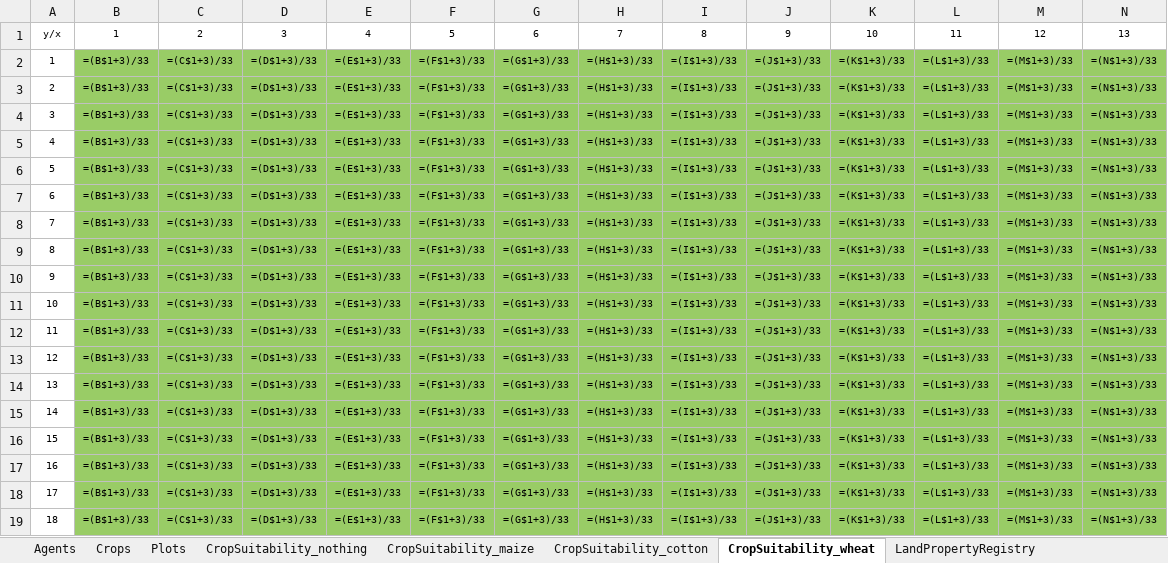
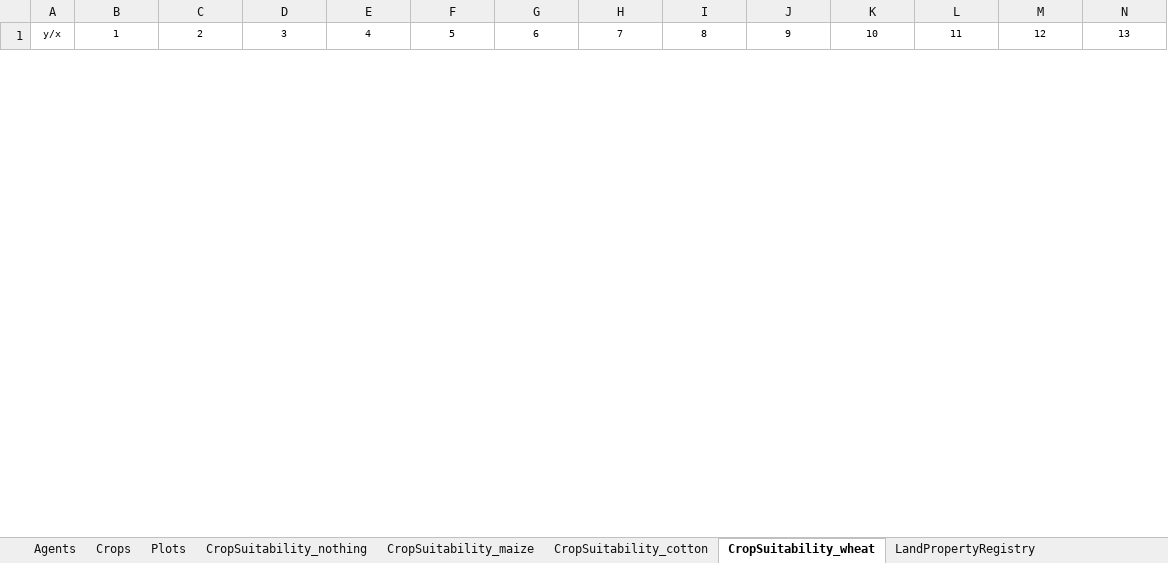
Before and after one commit to dkremmydas/Agroscape, an Excel workbook: freezedried_data/dataToLoad.xlsx, sheet CropSuitability_wheat, drawn as a sheet; only a part is shown; values as stored, in another font and other column widths than the file's, no borders; formulas are shown in place of their values; removed rows and columns are numbered as before the commit, all else as after; rows hold the shown columns only; the diff covers the shown part only; the diff names each change by its address in the sheet, - before the commit and + after, or states it on an @@ line.

Commit message:
Trying to see why "CropSuitability" valueLayer is not working

```diff
--- a/freezedried_data/dataToLoad.xlsx (sheet CropSuitability_wheat)
+++ b/freezedried_data/dataToLoad.xlsx (sheet CropSuitability_wheat)
-row 2: 1 | =(B$1+3)/33 | =(C$1+3)/33 | =(D$1+3)/33 | =(E$1+3)/33 | =(F$1+3)/33 | =(G$1+3)/33 | =(H$1+3)/33 | =(I$1+3)/33 | =(J$1+3)/33 | =(K$1+3)/33 | =(L$1+3)/33 | =(M$1+3)/33 | =(N$1+3)/33
-row 3: 2 | =(B$1+3)/33 | =(C$1+3)/33 | =(D$1+3)/33 | =(E$1+3)/33 | =(F$1+3)/33 | =(G$1+3)/33 | =(H$1+3)/33 | =(I$1+3)/33 | =(J$1+3)/33 | =(K$1+3)/33 | =(L$1+3)/33 | =(M$1+3)/33 | =(N$1+3)/33
-row 4: 3 | =(B$1+3)/33 | =(C$1+3)/33 | =(D$1+3)/33 | =(E$1+3)/33 | =(F$1+3)/33 | =(G$1+3)/33 | =(H$1+3)/33 | =(I$1+3)/33 | =(J$1+3)/33 | =(K$1+3)/33 | =(L$1+3)/33 | =(M$1+3)/33 | =(N$1+3)/33
-row 5: 4 | =(B$1+3)/33 | =(C$1+3)/33 | =(D$1+3)/33 | =(E$1+3)/33 | =(F$1+3)/33 | =(G$1+3)/33 | =(H$1+3)/33 | =(I$1+3)/33 | =(J$1+3)/33 | =(K$1+3)/33 | =(L$1+3)/33 | =(M$1+3)/33 | =(N$1+3)/33
-row 6: 5 | =(B$1+3)/33 | =(C$1+3)/33 | =(D$1+3)/33 | =(E$1+3)/33 | =(F$1+3)/33 | =(G$1+3)/33 | =(H$1+3)/33 | =(I$1+3)/33 | =(J$1+3)/33 | =(K$1+3)/33 | =(L$1+3)/33 | =(M$1+3)/33 | =(N$1+3)/33
-row 7: 6 | =(B$1+3)/33 | =(C$1+3)/33 | =(D$1+3)/33 | =(E$1+3)/33 | =(F$1+3)/33 | =(G$1+3)/33 | =(H$1+3)/33 | =(I$1+3)/33 | =(J$1+3)/33 | =(K$1+3)/33 | =(L$1+3)/33 | =(M$1+3)/33 | =(N$1+3)/33
-row 8: 7 | =(B$1+3)/33 | =(C$1+3)/33 | =(D$1+3)/33 | =(E$1+3)/33 | =(F$1+3)/33 | =(G$1+3)/33 | =(H$1+3)/33 | =(I$1+3)/33 | =(J$1+3)/33 | =(K$1+3)/33 | =(L$1+3)/33 | =(M$1+3)/33 | =(N$1+3)/33
-row 9: 8 | =(B$1+3)/33 | =(C$1+3)/33 | =(D$1+3)/33 | =(E$1+3)/33 | =(F$1+3)/33 | =(G$1+3)/33 | =(H$1+3)/33 | =(I$1+3)/33 | =(J$1+3)/33 | =(K$1+3)/33 | =(L$1+3)/33 | =(M$1+3)/33 | =(N$1+3)/33
-row 10: 9 | =(B$1+3)/33 | =(C$1+3)/33 | =(D$1+3)/33 | =(E$1+3)/33 | =(F$1+3)/33 | =(G$1+3)/33 | =(H$1+3)/33 | =(I$1+3)/33 | =(J$1+3)/33 | =(K$1+3)/33 | =(L$1+3)/33 | =(M$1+3)/33 | =(N$1+3)/33
-row 11: 10 | =(B$1+3)/33 | =(C$1+3)/33 | =(D$1+3)/33 | =(E$1+3)/33 | =(F$1+3)/33 | =(G$1+3)/33 | =(H$1+3)/33 | =(I$1+3)/33 | =(J$1+3)/33 | =(K$1+3)/33 | =(L$1+3)/33 | =(M$1+3)/33 | =(N$1+3)/33
-row 12: 11 | =(B$1+3)/33 | =(C$1+3)/33 | =(D$1+3)/33 | =(E$1+3)/33 | =(F$1+3)/33 | =(G$1+3)/33 | =(H$1+3)/33 | =(I$1+3)/33 | =(J$1+3)/33 | =(K$1+3)/33 | =(L$1+3)/33 | =(M$1+3)/33 | =(N$1+3)/33
-row 13: 12 | =(B$1+3)/33 | =(C$1+3)/33 | =(D$1+3)/33 | =(E$1+3)/33 | =(F$1+3)/33 | =(G$1+3)/33 | =(H$1+3)/33 | =(I$1+3)/33 | =(J$1+3)/33 | =(K$1+3)/33 | =(L$1+3)/33 | =(M$1+3)/33 | =(N$1+3)/33
-row 14: 13 | =(B$1+3)/33 | =(C$1+3)/33 | =(D$1+3)/33 | =(E$1+3)/33 | =(F$1+3)/33 | =(G$1+3)/33 | =(H$1+3)/33 | =(I$1+3)/33 | =(J$1+3)/33 | =(K$1+3)/33 | =(L$1+3)/33 | =(M$1+3)/33 | =(N$1+3)/33
-row 15: 14 | =(B$1+3)/33 | =(C$1+3)/33 | =(D$1+3)/33 | =(E$1+3)/33 | =(F$1+3)/33 | =(G$1+3)/33 | =(H$1+3)/33 | =(I$1+3)/33 | =(J$1+3)/33 | =(K$1+3)/33 | =(L$1+3)/33 | =(M$1+3)/33 | =(N$1+3)/33
-row 16: 15 | =(B$1+3)/33 | =(C$1+3)/33 | =(D$1+3)/33 | =(E$1+3)/33 | =(F$1+3)/33 | =(G$1+3)/33 | =(H$1+3)/33 | =(I$1+3)/33 | =(J$1+3)/33 | =(K$1+3)/33 | =(L$1+3)/33 | =(M$1+3)/33 | =(N$1+3)/33
-row 17: 16 | =(B$1+3)/33 | =(C$1+3)/33 | =(D$1+3)/33 | =(E$1+3)/33 | =(F$1+3)/33 | =(G$1+3)/33 | =(H$1+3)/33 | =(I$1+3)/33 | =(J$1+3)/33 | =(K$1+3)/33 | =(L$1+3)/33 | =(M$1+3)/33 | =(N$1+3)/33
-row 18: 17 | =(B$1+3)/33 | =(C$1+3)/33 | =(D$1+3)/33 | =(E$1+3)/33 | =(F$1+3)/33 | =(G$1+3)/33 | =(H$1+3)/33 | =(I$1+3)/33 | =(J$1+3)/33 | =(K$1+3)/33 | =(L$1+3)/33 | =(M$1+3)/33 | =(N$1+3)/33
-row 19: 18 | =(B$1+3)/33 | =(C$1+3)/33 | =(D$1+3)/33 | =(E$1+3)/33 | =(F$1+3)/33 | =(G$1+3)/33 | =(H$1+3)/33 | =(I$1+3)/33 | =(J$1+3)/33 | =(K$1+3)/33 | =(L$1+3)/33 | =(M$1+3)/33 | =(N$1+3)/33
```
Also changed, not shown: 30 added rows and 12 removed rows elsewhere in this sheet, sheet CropSuitability_cotton, sheet CropSuitability_maize, 6 other files.
